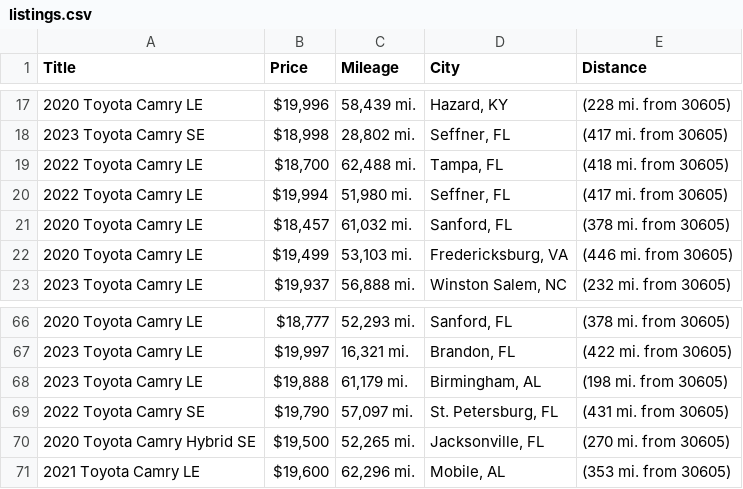
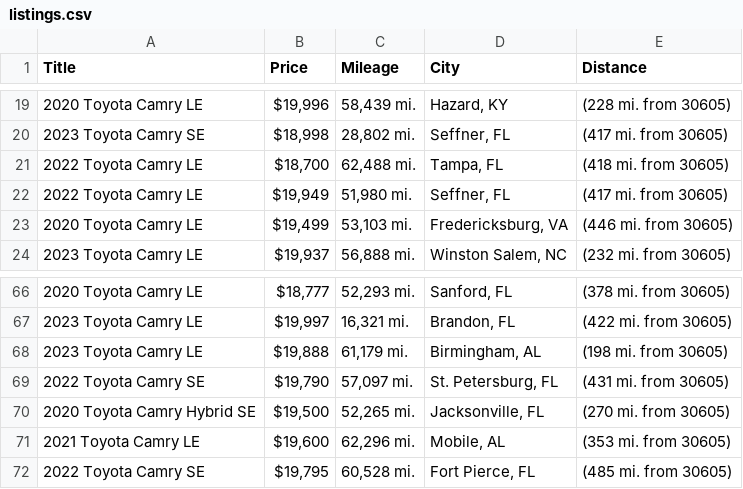
Before and after one commit to jwd0526/go-practice, a CSV file: listings.csv, drawn as a sheet; only a part is shown, gaps mark what is left out; the diff covers the shown part only.

```diff
--- a/listings.csv
+++ b/listings.csv
@@ -19,4 +21,3 @@ Title,Price,Mileage,City,Distance
 2022 Toyota Camry LE,"$18,700","62,488 mi.","Tampa, FL",(418 mi. from 30605)
-2022 Toyota Camry LE,"$19,994","51,980 mi.","Seffner, FL",(417 mi. from 30605)
-2020 Toyota Camry LE,"$18,457","61,032 mi.","Sanford, FL",(378 mi. from 30605)
+2022 Toyota Camry LE,"$19,949","51,980 mi.","Seffner, FL",(417 mi. from 30605)
 2020 Toyota Camry LE,"$19,499","53,103 mi.","Fredericksburg, VA",(446 mi. from 30605)
@@ -71 +71,2 @@ Title,Price,Mileage,City,Distance
 2021 Toyota Camry LE,"$19,600","62,296 mi.","Mobile, AL",(353 mi. from 30605)
+2022 Toyota Camry SE,"$19,795","60,528 mi.","Fort Pierce, FL",(485 mi. from 30605)
```
Also changed, not shown: 4 added rows, 3 removed rows and 1 edited cell elsewhere in this file, 1 other file.
